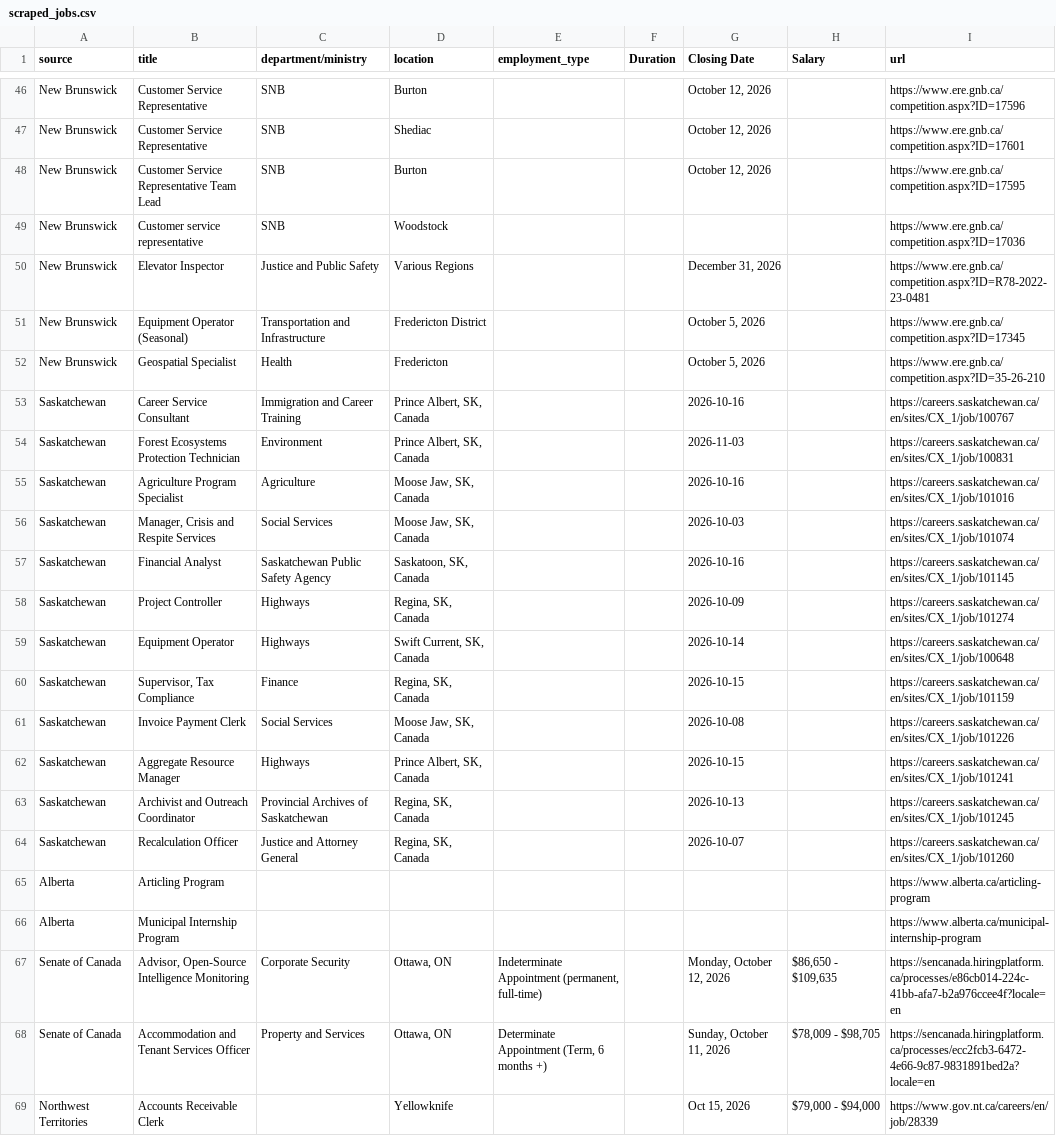
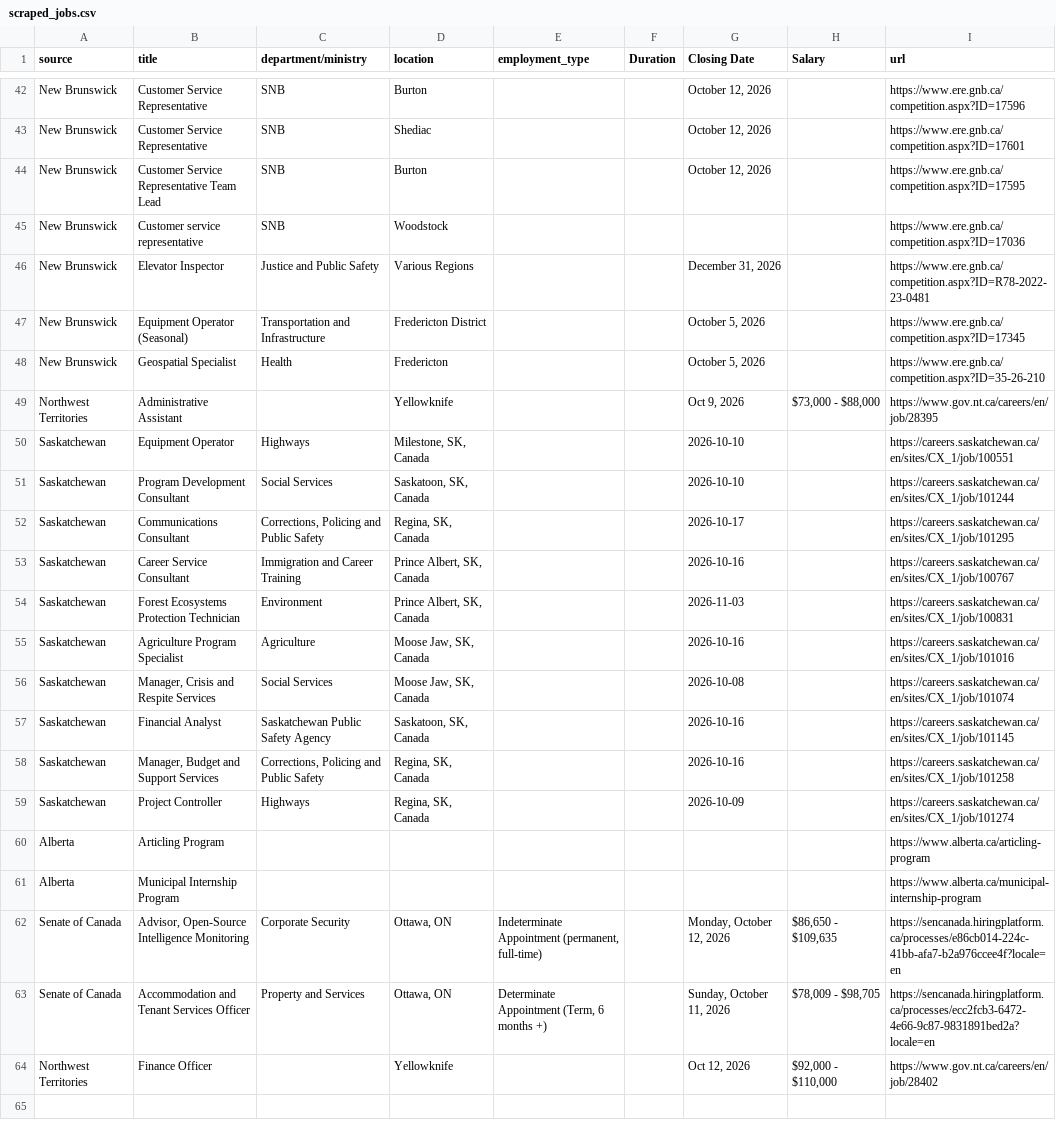
Before and after one commit to Glocal-Open-Source/showcase, a CSV file: scripts/scraped_jobs.csv, drawn as a sheet; only a part is shown, gaps mark what is left out; the diff covers the shown part only.

```diff
--- a/scripts/scraped_jobs.csv
+++ b/scripts/scraped_jobs.csv
@@ -52,2 +48,6 @@ New Brunswick,Equipment Operator (Seasonal),Transportation and Infrastructure,Fr
 New Brunswick,Geospatial Specialist,Health,Fredericton,,,"October 5, 2026",,https://www.ere.gnb.ca/competition.aspx?ID=35-26-210
+Northwest Territories,Administrative Assistant,,Yellowknife,,,"Oct 9, 2026","$73,000 - $88,000",https://www.gov.nt.ca/careers/en/job/28395
+Saskatchewan,Equipment Operator,Highways,"Milestone, SK, Canada",,,2026-10-10,,https://careers.saskatchewan.ca/en/sites/CX_1/job/100551
+Saskatchewan,Program Development Consultant,Social Services,"Saskatoon, SK, Canada",,,2026-10-10,,https://careers.saskatchewan.ca/en/sites/CX_1/job/101244
+Saskatchewan,Communications Consultant,"Corrections, Policing and Public Safety","Regina, SK, Canada",,,2026-10-17,,https://careers.saskatchewan.ca/en/sites/CX_1/job/101295
 Saskatchewan,Career Service Consultant,Immigration and Career Training,"Prince Albert, SK, Canada",,,2026-10-16,,https://careers.saskatchewan.ca/en/sites/CX_1/job/100767
@@ -55,11 +55,6 @@ Saskatchewan,Forest Ecosystems Protection Technician,Environment,"Prince Albert,
 Saskatchewan,Agriculture Program Specialist,Agriculture,"Moose Jaw, SK, Canada",,,2026-10-16,,https://careers.saskatchewan.ca/en/sites/CX_1/job/101016
-Saskatchewan,"Manager, Crisis and Respite Services",Social Services,"Moose Jaw, SK, Canada",,,2026-10-03,,https://careers.saskatchewan.ca/en/sites/CX_1/job/101074
+Saskatchewan,"Manager, Crisis and Respite Services",Social Services,"Moose Jaw, SK, Canada",,,2026-10-08,,https://careers.saskatchewan.ca/en/sites/CX_1/job/101074
 Saskatchewan,Financial Analyst,Saskatchewan Public Safety Agency,"Saskatoon, SK, Canada",,,2026-10-16,,https://careers.saskatchewan.ca/en/sites/CX_1/job/101145
+Saskatchewan,"Manager, Budget and Support Services","Corrections, Policing and Public Safety","Regina, SK, Canada",,,2026-10-16,,https://careers.saskatchewan.ca/en/sites/CX_1/job/101258
 Saskatchewan,Project Controller,Highways,"Regina, SK, Canada",,,2026-10-09,,https://careers.saskatchewan.ca/en/sites/CX_1/job/101274
-Saskatchewan,Equipment Operator,Highways,"Swift Current, SK, Canada",,,2026-10-14,,https://careers.saskatchewan.ca/en/sites/CX_1/job/100648
-Saskatchewan,"Supervisor, Tax Compliance",Finance,"Regina, SK, Canada",,,2026-10-15,,https://careers.saskatchewan.ca/en/sites/CX_1/job/101159
-Saskatchewan,Invoice Payment Clerk,Social Services,"Moose Jaw, SK, Canada",,,2026-10-08,,https://careers.saskatchewan.ca/en/sites/CX_1/job/101226
-Saskatchewan,Aggregate Resource Manager,Highways,"Prince Albert, SK, Canada",,,2026-10-15,,https://careers.saskatchewan.ca/en/sites/CX_1/job/101241
-Saskatchewan,Archivist and Outreach Coordinator,Provincial Archives of Saskatchewan,"Regina, SK, Canada",,,2026-10-13,,https://careers.saskatchewan.ca/en/sites/CX_1/job/101245
-Saskatchewan,Recalculation Officer,Justice and Attorney General,"Regina, SK, Canada",,,2026-10-07,,https://careers.saskatchewan.ca/en/sites/CX_1/job/101260
 Alberta,Articling Program,,,,,,,https://www.alberta.ca/articling-program
@@ -68,2 +63,2 @@ Senate of Canada,"Advisor, Open-Source Intelligence Monitoring",Corporate Securi
 Senate of Canada,Accommodation and Tenant Services Officer,Property and Services,"Ottawa, ON","Determinate Appointment (Term, 6 months +)",,"Sunday, October 11, 2026","$78,009 - $98,705",https://sencanada.hiringplatform.ca/processes/ecc2fcb3-6472-4e66-9c87-9831891bed2a?locale=en
-Northwest Territories,Accounts Receivable Clerk,,Yellowknife,,,"Oct 15, 2026","$79,000 - $94,000",https://www.gov.nt.ca/careers/en/job/28339
+Northwest Territories,Finance Officer,,Yellowknife,,,"Oct 12, 2026","$92,000 - $110,000",https://www.gov.nt.ca/careers/en/job/28402
```
Also changed, not shown: 7 added rows, 11 removed rows and 1 moved row elsewhere in this file, 1 other file.
